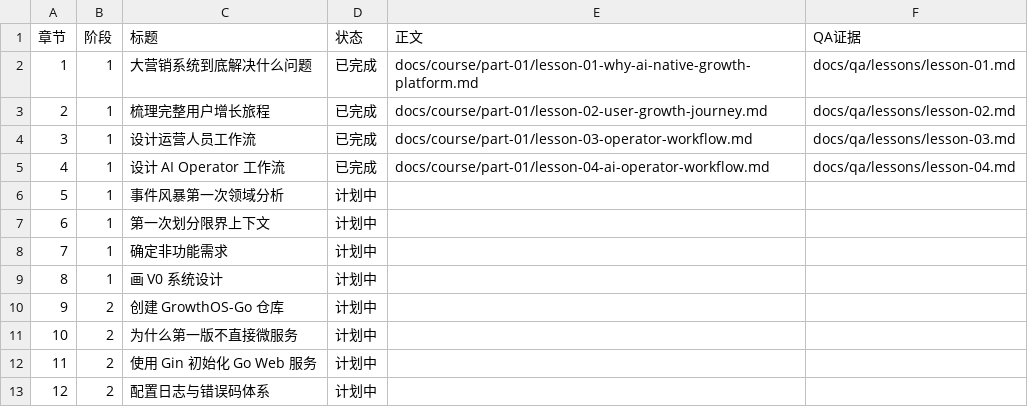
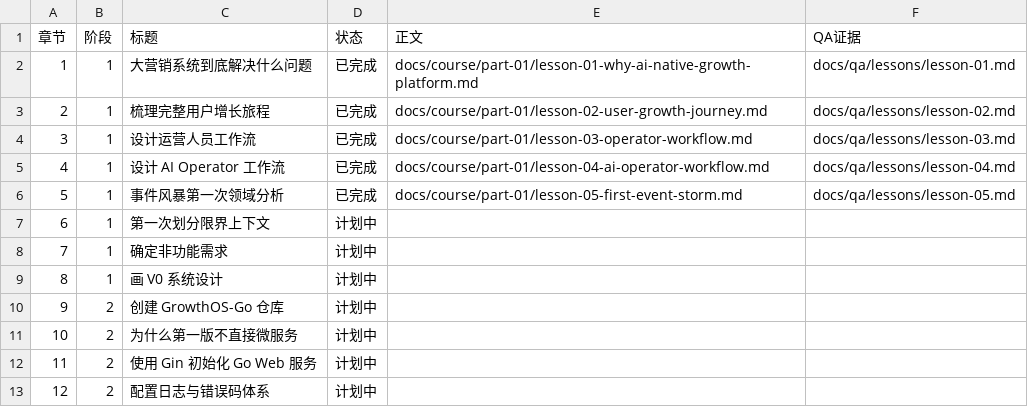
Before and after one commit to Atingaii/GrowthOS-Go, a CSV file: docs/course/status.csv, drawn as a sheet; only a part is shown.

Commit message:
docs: complete lesson five event storm

```diff
--- a/docs/course/status.csv
+++ b/docs/course/status.csv
@@ -5,3 +5,3 @@
 4,1,设计 AI Operator 工作流,已完成,docs/course/part-01/lesson-04-ai-operator-workflow.md,docs/qa/lessons/lesson-04.md
-5,1,事件风暴第一次领域分析,计划中,,
+5,1,事件风暴第一次领域分析,已完成,docs/course/part-01/lesson-05-first-event-storm.md,docs/qa/lessons/lesson-05.md
 6,1,第一次划分限界上下文,计划中,,
```
Also changed, not shown: 11 other files.
